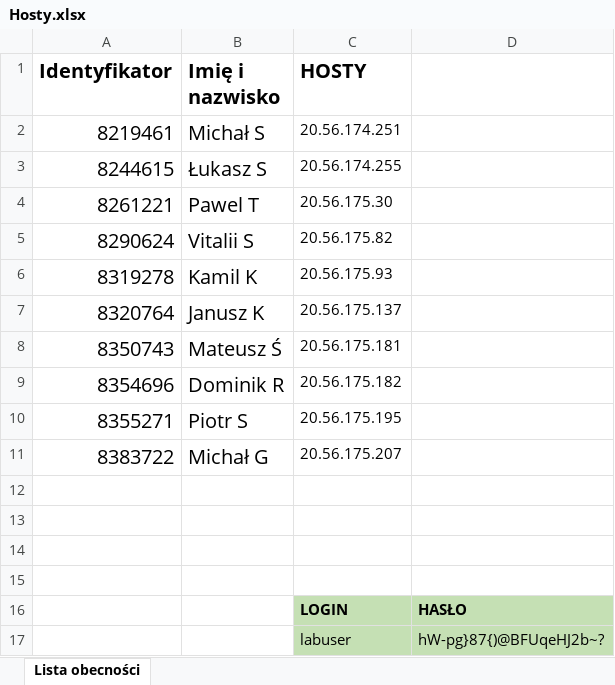
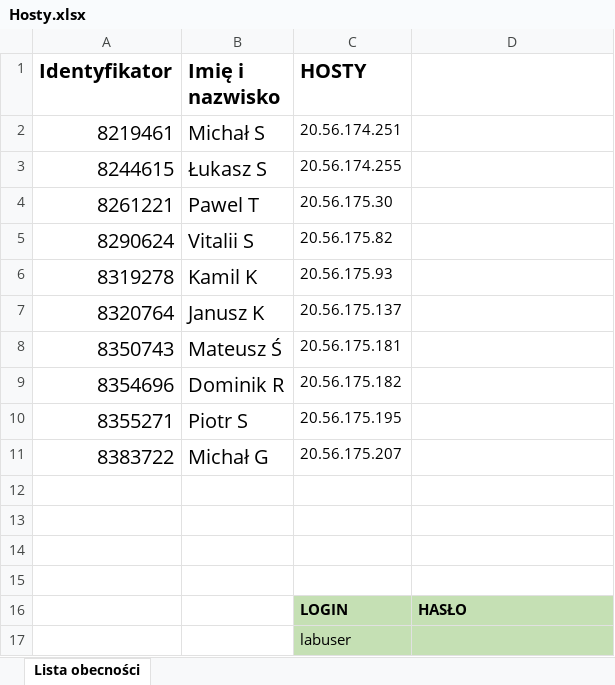
Before and after one commit to tomasz450/Uczenie-maszynowe-w-Python-25-11-24, an Excel workbook: Hosty.xlsx, sheet Lista obecności, drawn as a sheet; values as stored, in another font and other column widths than the file's, no borders; the diff names each change by its address in the sheet, - before the commit and + after, or states it on an @@ line.

Commit message:
commit

```diff
--- a/Hosty.xlsx (sheet Lista obecności)
+++ b/Hosty.xlsx (sheet Lista obecności)
-D17: hW-pg}87{)@BFUqeHJ2b~?
+D17: (empty)
```
